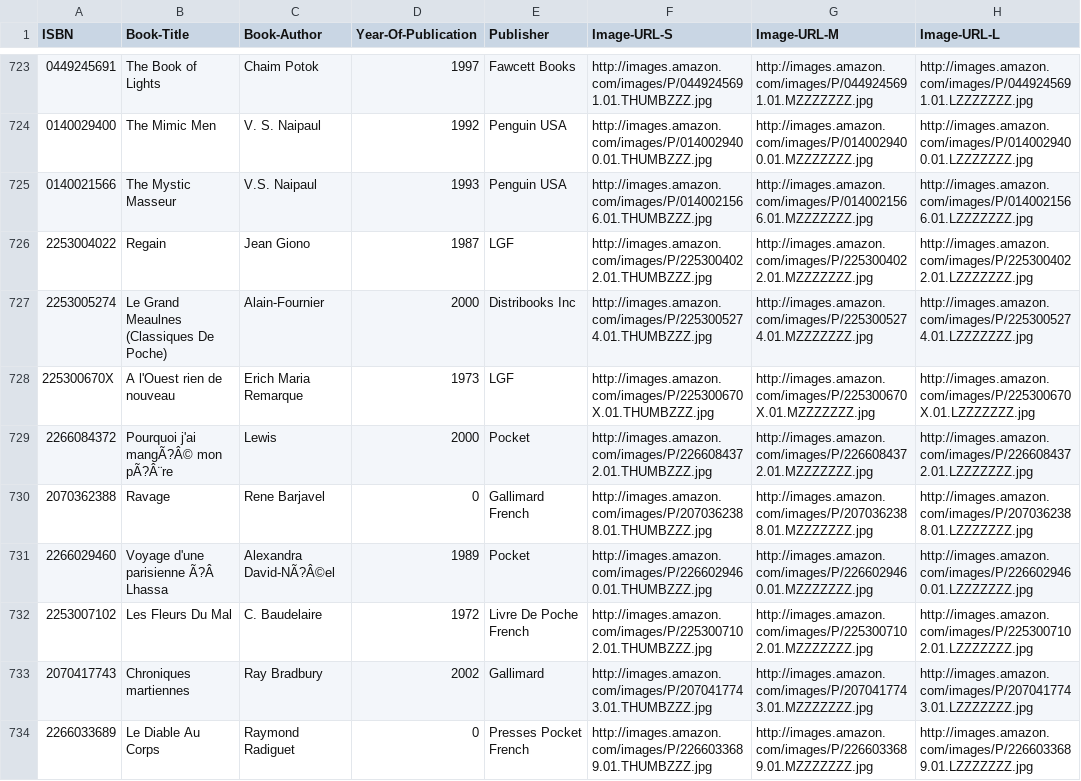
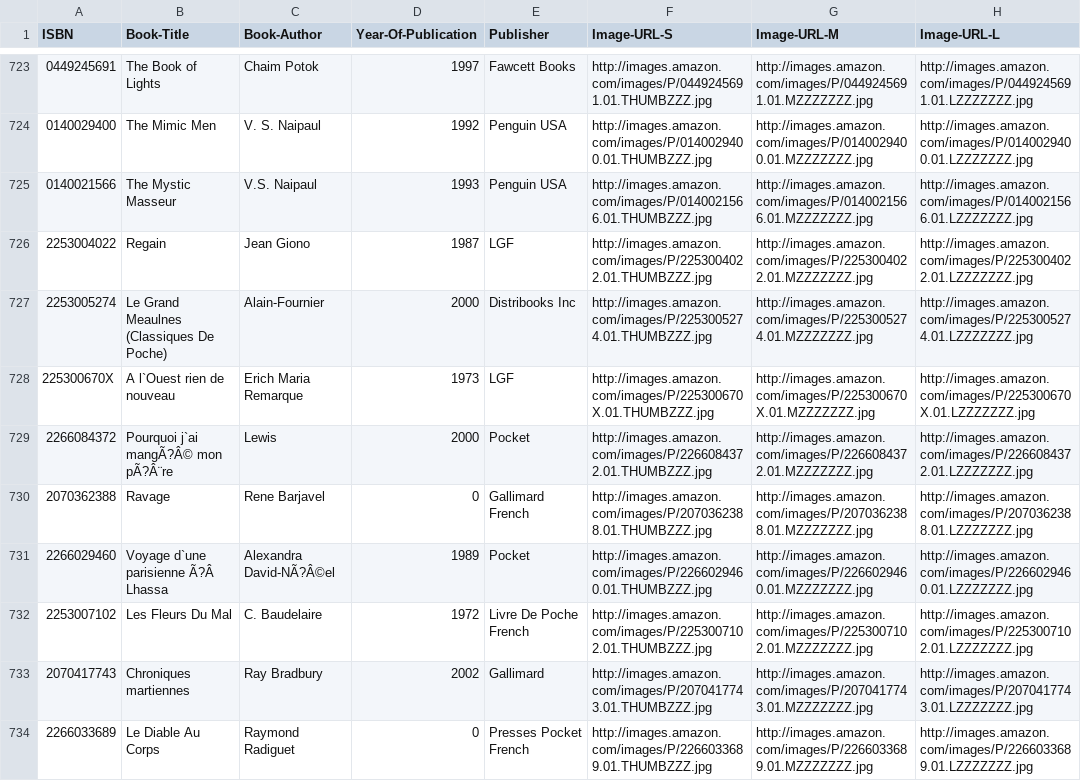
Before and after one commit to typedb/typedb-driver-examples, a CSV file: commerce/bookstore/python/data/books.csv, drawn as a sheet; only a part is shown, gaps mark what is left out; the diff covers the shown part only.

```diff
--- a/commerce/bookstore/python/data/books.csv
+++ b/commerce/bookstore/python/data/books.csv
@@ -727,6 +727,6 @@
 "2253005274";"Le Grand Meaulnes (Classiques De Poche)";"Alain-Fournier";"2000";"Distribooks Inc";"http://images.amazon.com/images/P/2253005274.01.THUMBZZZ.jpg";"http://images.amazon.com/images/P/2253005274.01.MZZZZZZZ.jpg";"http://images.amazon.com/images/P/2253005274.01.LZZZZZZZ.jpg"
-"225300670X";"A l'Ouest rien de nouveau";"Erich Maria Remarque";"1973";"LGF";"http://images.amazon.com/images/P/225300670X.01.THUMBZZZ.jpg";"http://images.amazon.com/images/P/225300670X.01.MZZZZZZZ.jpg";"http://images.amazon.com/images/P/225300670X.01.LZZZZZZZ.jpg"
-"2266084372";"Pourquoi j'ai mangÃ?Â© mon pÃ?Â¨re";"Lewis";"2000";"Pocket";"http://images.amazon.com/images/P/2266084372.01.THUMBZZZ.jpg";"http://images.amazon.com/images/P/2266084372.01.MZZZZZZZ.jpg";"http://images.amazon.com/images/P/2266084372.01.LZZZZZZZ.jpg"
+"225300670X";"A l`Ouest rien de nouveau";"Erich Maria Remarque";"1973";"LGF";"http://images.amazon.com/images/P/225300670X.01.THUMBZZZ.jpg";"http://images.amazon.com/images/P/225300670X.01.MZZZZZZZ.jpg";"http://images.amazon.com/images/P/225300670X.01.LZZZZZZZ.jpg"
+"2266084372";"Pourquoi j`ai mangÃ?Â© mon pÃ?Â¨re";"Lewis";"2000";"Pocket";"http://images.amazon.com/images/P/2266084372.01.THUMBZZZ.jpg";"http://images.amazon.com/images/P/2266084372.01.MZZZZZZZ.jpg";"http://images.amazon.com/images/P/2266084372.01.LZZZZZZZ.jpg"
 "2070362388";"Ravage";"Rene Barjavel";"0";"Gallimard French";"http://images.amazon.com/images/P/2070362388.01.THUMBZZZ.jpg";"http://images.amazon.com/images/P/2070362388.01.MZZZZZZZ.jpg";"http://images.amazon.com/images/P/2070362388.01.LZZZZZZZ.jpg"
-"2266029460";"Voyage d'une parisienne Ã?Â  Lhassa";"Alexandra David-NÃ?Â©el";"1989";"Pocket";"http://images.amazon.com/images/P/2266029460.01.THUMBZZZ.jpg";"http://images.amazon.com/images/P/2266029460.01.MZZZZZZZ.jpg";"http://images.amazon.com/images/P/2266029460.01.LZZZZZZZ.jpg"
+"2266029460";"Voyage d`une parisienne Ã?Â  Lhassa";"Alexandra David-NÃ?Â©el";"1989";"Pocket";"http://images.amazon.com/images/P/2266029460.01.THUMBZZZ.jpg";"http://images.amazon.com/images/P/2266029460.01.MZZZZZZZ.jpg";"http://images.amazon.com/images/P/2266029460.01.LZZZZZZZ.jpg"
 "2253007102";"Les Fleurs Du Mal";"C. Baudelaire";"1972";"Livre De Poche French";"http://images.amazon.com/images/P/2253007102.01.THUMBZZZ.jpg";"http://images.amazon.com/images/P/2253007102.01.MZZZZZZZ.jpg";"http://images.amazon.com/images/P/2253007102.01.LZZZZZZZ.jpg"
```
Also changed, not shown: 125 edited cells elsewhere in this file, 2 other files.
